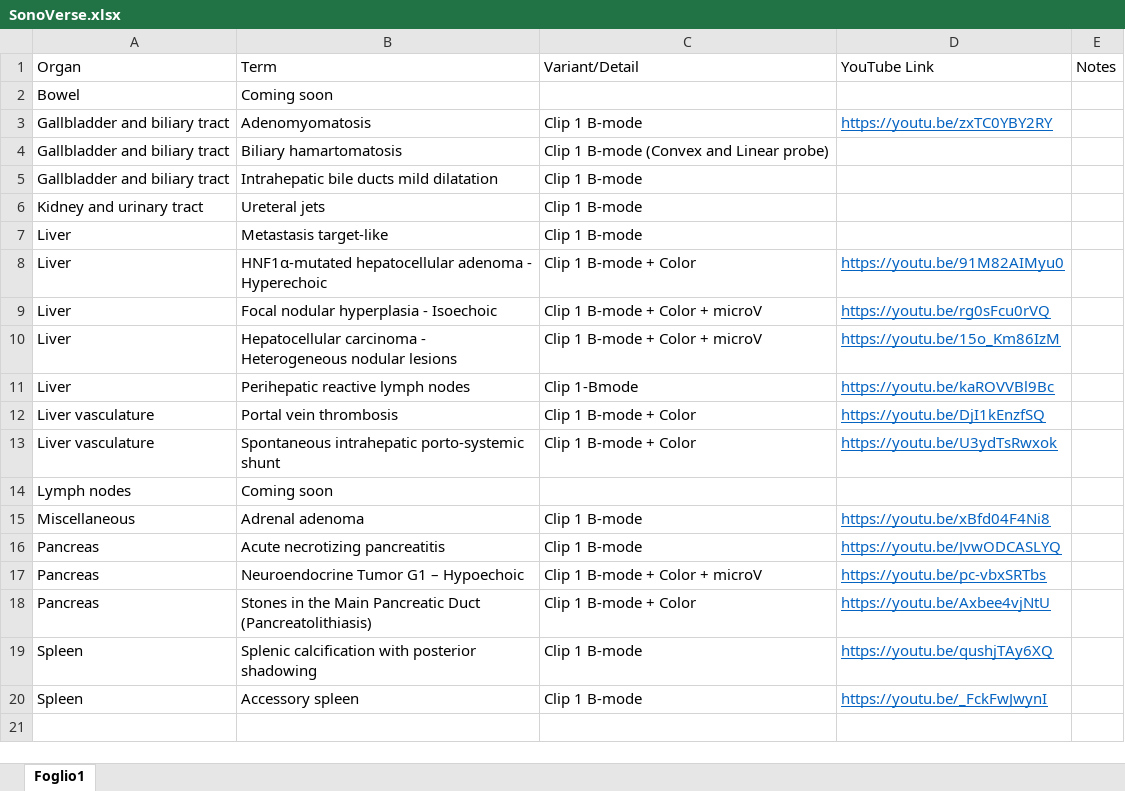
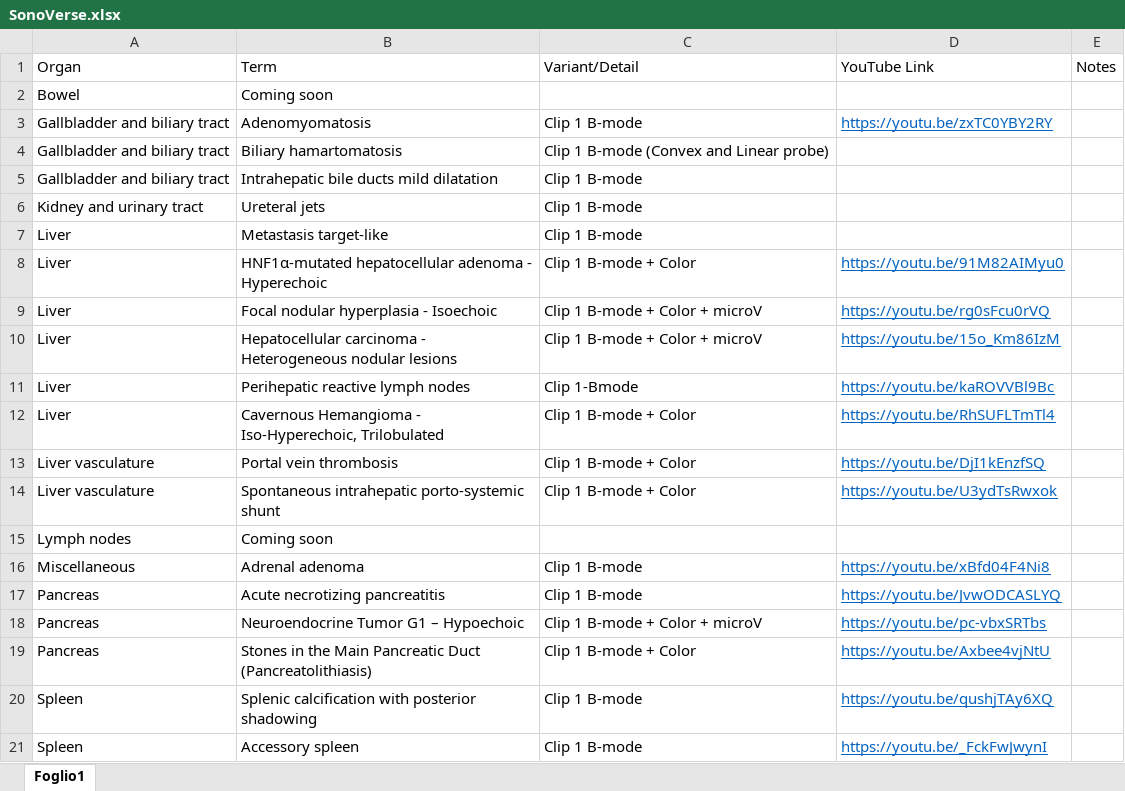
Before and after one commit to mattiaparatore/SonoVerse-vug, an Excel workbook: SonoVerse.xlsx, sheet Foglio1, drawn as a sheet; values as stored, in another font and other column widths than the file's, no borders; the diff names each change by its address in the sheet, - before the commit and + after, or states it on an @@ line.

Commit message:
Aggiorna Excel e HTML

```diff
--- a/SonoVerse.xlsx (sheet Foglio1)
+++ b/SonoVerse.xlsx (sheet Foglio1)
+row 12: Liver | Cavernous Hemangioma - Iso-Hyperechoic, Trilobulated | Clip 1 B-mode + Color | https://youtu.be/RhSUFLTmTl4
```
Also changed, not shown: 1 other file.
